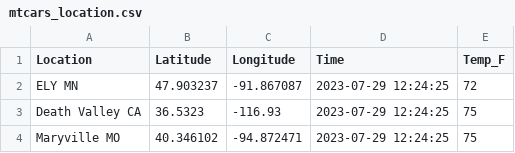
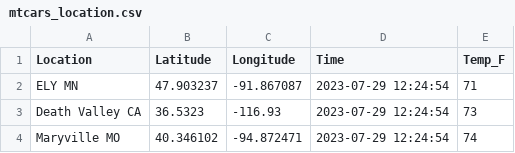
Before and after one commit to AMersman/cintel-05-live-updates, a CSV file: data/mtcars_location.csv, drawn as a sheet.

```diff
--- a/data/mtcars_location.csv
+++ b/data/mtcars_location.csv
@@ -1,4 +1,4 @@
 Location,Latitude,Longitude,Time,Temp_F
-ELY MN,47.903237,-91.867087,2023-07-29 12:24:25,72
-Death Valley CA,36.5323,-116.93,2023-07-29 12:24:25,75
-Maryville MO,40.346102,-94.872471,2023-07-29 12:24:25,75
+ELY MN,47.903237,-91.867087,2023-07-29 12:24:54,71
+Death Valley CA,36.5323,-116.93,2023-07-29 12:24:54,73
+Maryville MO,40.346102,-94.872471,2023-07-29 12:24:54,74
```
Also changed, not shown: 7 other files.
